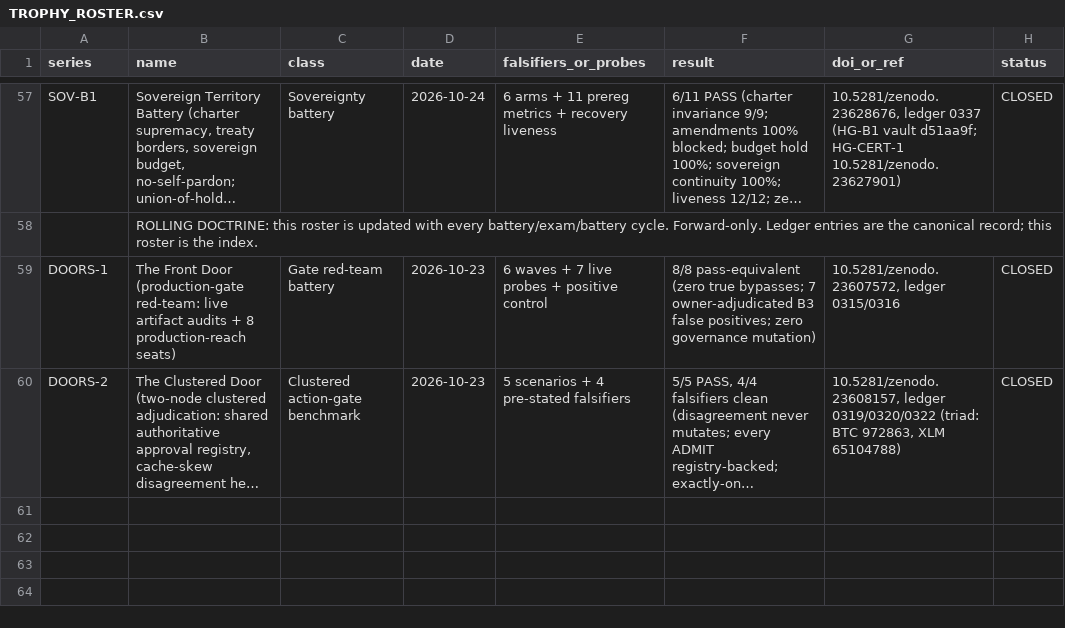
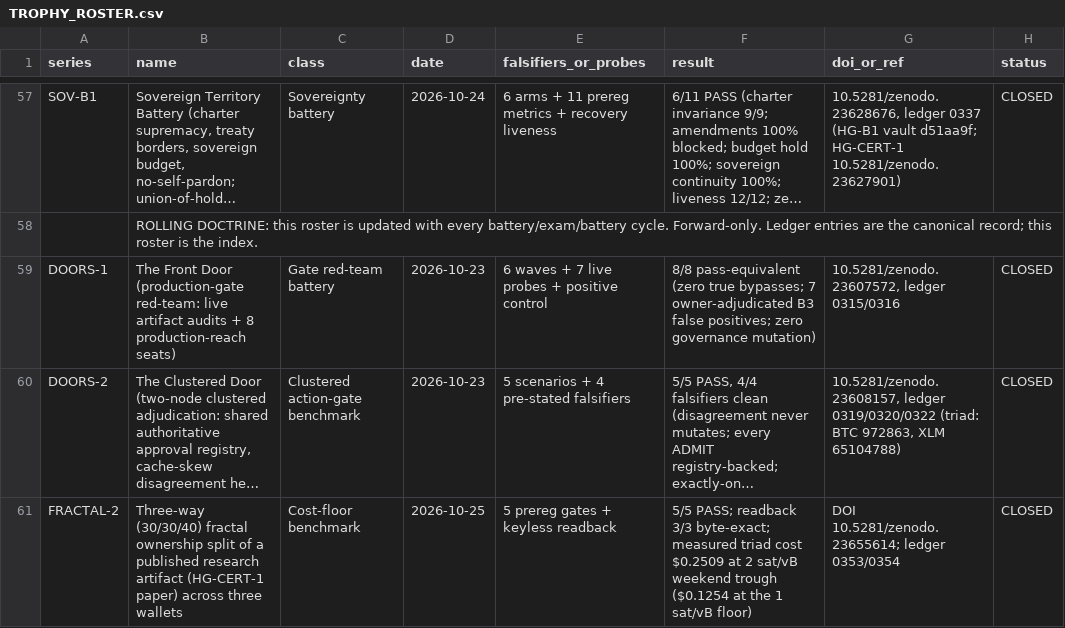
Before and after one commit to LLong2026/four-horsemen, a CSV file: TROPHY_ROSTER.csv, drawn as a sheet; only a part is shown, gaps mark what is left out; long unchanged cells end in …; the diff names each change by its address in the sheet, - before the commit and + after, or states it on an @@ line.

Commit message:
Ledger 0354: FRACTAL-2 benchmark record published - DOI 10.5281/zenodo.23655614 minted (bundle sha b91f413b..., round-trip byte-identical), digest triad-anchored 3/3 byte-exact; roster row appended (Leon GO 2026-10-25 22:59 CT)

```diff
--- a/TROPHY_ROSTER.csv
+++ b/TROPHY_ROSTER.csv
+row 61: FRACTAL-2 | Three-way (30/30/40) fractal ownership split of a published research artifact (HG-CERT-1 paper) across three wallets | Cost-floor benchmark | 2026-10-25 | 5 prereg gates + keyless readback | 5/5 PASS; readback 3/3 byte-exact; measured triad cost $0.2509 at 2 sat/vB weekend trough ($0.1254 at the 1 sat/vB floor) | DOI 10.5281/zenodo.23655614; ledger 0353/0354 | CLOSED
```
Also changed, not shown: 16 other files.
